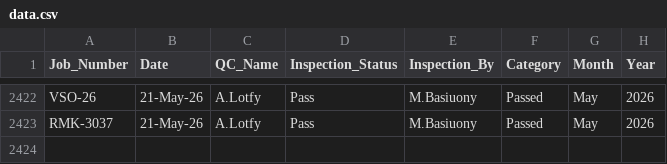
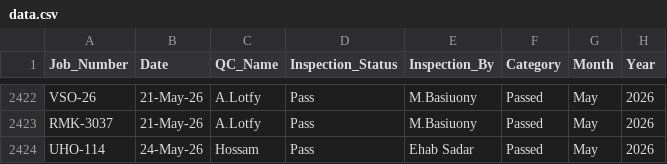
Before and after one commit to UPGRADEME2026Dashboard/Final-QC-Packing-Performance-Dashboard-, a CSV file: data.csv, drawn as a sheet; only a part is shown, gaps mark what is left out.

Commit message:
Add files via upload

```diff
--- a/data.csv
+++ b/data.csv
@@ -2423 +2423,2 @@ VSO-26,21-May-26,A.Lotfy,Pass,M.Basiuony,Passed,May,2026
 RMK-3037,21-May-26,A.Lotfy,Pass,M.Basiuony,Passed,May,2026
+UHO-114,24-May-26,Hossam,Pass,Ehab Sadar,Passed,May,2026
```
